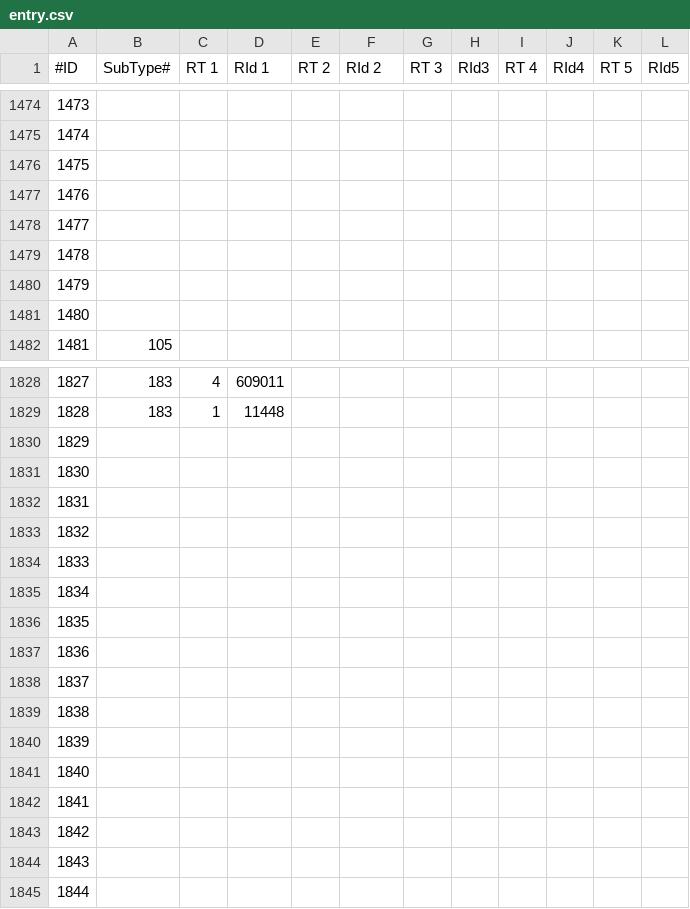
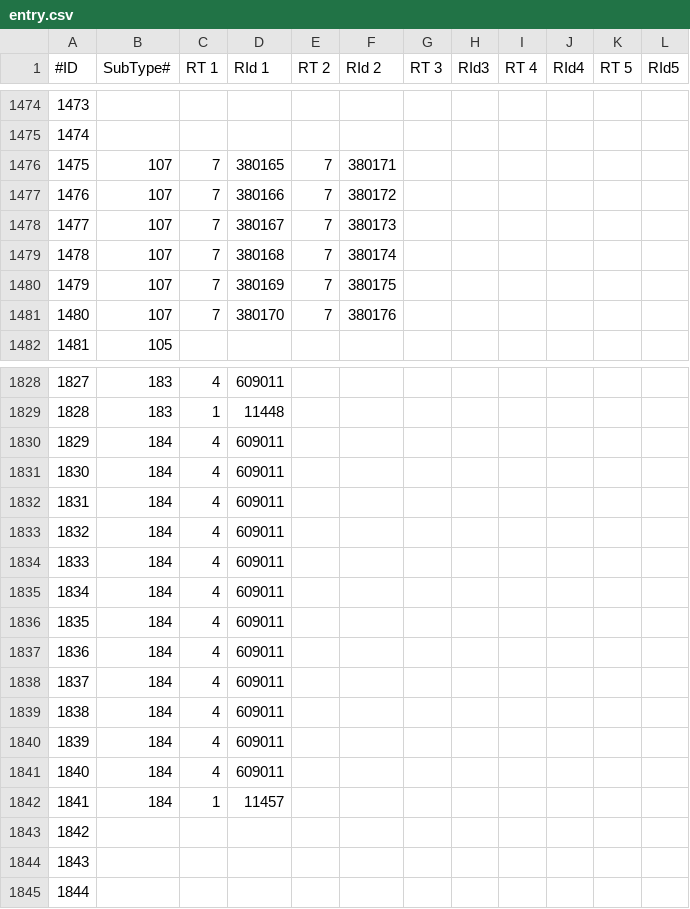
Before and after one commit to xyeppp/RoR-Interface, a CSV file: interface/interfacecore/tome/achievements/entry.csv, drawn as a sheet; only a part is shown, gaps mark what is left out; the diff covers the shown part only.

```diff
--- a/interface/interfacecore/tome/achievements/entry.csv
+++ b/interface/interfacecore/tome/achievements/entry.csv
@@ -1475,8 +1475,8 @@
 1474,,,,,,,,,,,
-1475,,,,,,,,,,,
-1476,,,,,,,,,,,
-1477,,,,,,,,,,,
-1478,,,,,,,,,,,
-1479,,,,,,,,,,,
-1480,,,,,,,,,,,
+1475,107,7,380165,7,380171,,,,,,
+1476,107,7,380166,7,380172,,,,,,
+1477,107,7,380167,7,380173,,,,,,
+1478,107,7,380168,7,380174,,,,,,
+1479,107,7,380169,7,380175,,,,,,
+1480,107,7,380170,7,380176,,,,,,
 1481,105,,,,,,,,,,
@@ -1829,15 +1829,15 @@
 1828,183,1,11448,,,,,,,,
-1829,,,,,,,,,,,
-1830,,,,,,,,,,,
-1831,,,,,,,,,,,
-1832,,,,,,,,,,,
-1833,,,,,,,,,,,
-1834,,,,,,,,,,,
-1835,,,,,,,,,,,
-1836,,,,,,,,,,,
-1837,,,,,,,,,,,
-1838,,,,,,,,,,,
-1839,,,,,,,,,,,
-1840,,,,,,,,,,,
-1841,,,,,,,,,,,
+1829,184,4,609011,,,,,,,,
+1830,184,4,609011,,,,,,,,
+1831,184,4,609011,,,,,,,,
+1832,184,4,609011,,,,,,,,
+1833,184,4,609011,,,,,,,,
+1834,184,4,609011,,,,,,,,
+1835,184,4,609011,,,,,,,,
+1836,184,4,609011,,,,,,,,
+1837,184,4,609011,,,,,,,,
+1838,184,4,609011,,,,,,,,
+1839,184,4,609011,,,,,,,,
+1840,184,4,609011,,,,,,,,
+1841,184,1,11457,,,,,,,,
 1842,,,,,,,,,,,
```
Also changed, not shown: 8 edited cells elsewhere in this file, interface/interfacecore/tome/achievements/subtypes.csv, interface/interfacecore/tome/bestiary/species.csv, 54 other files.
